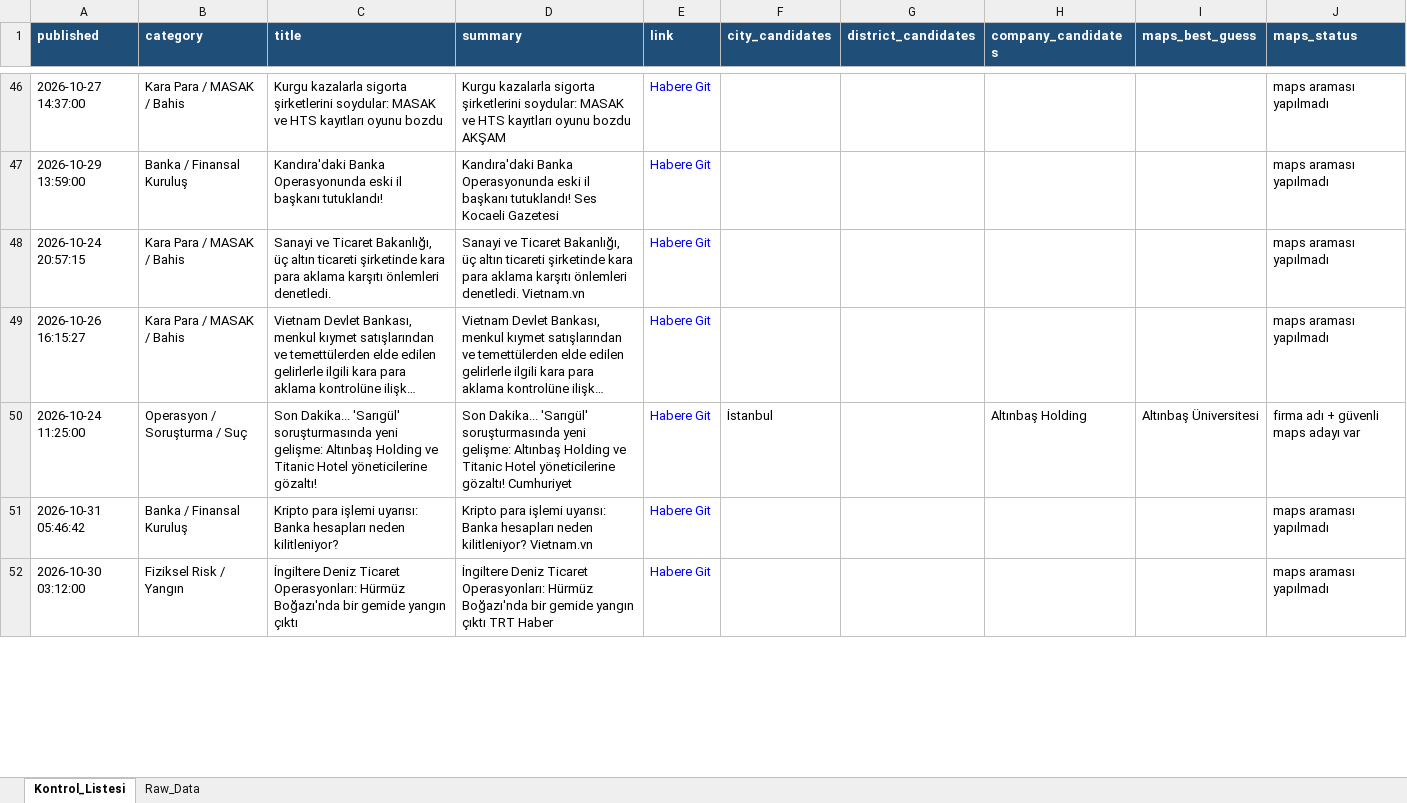
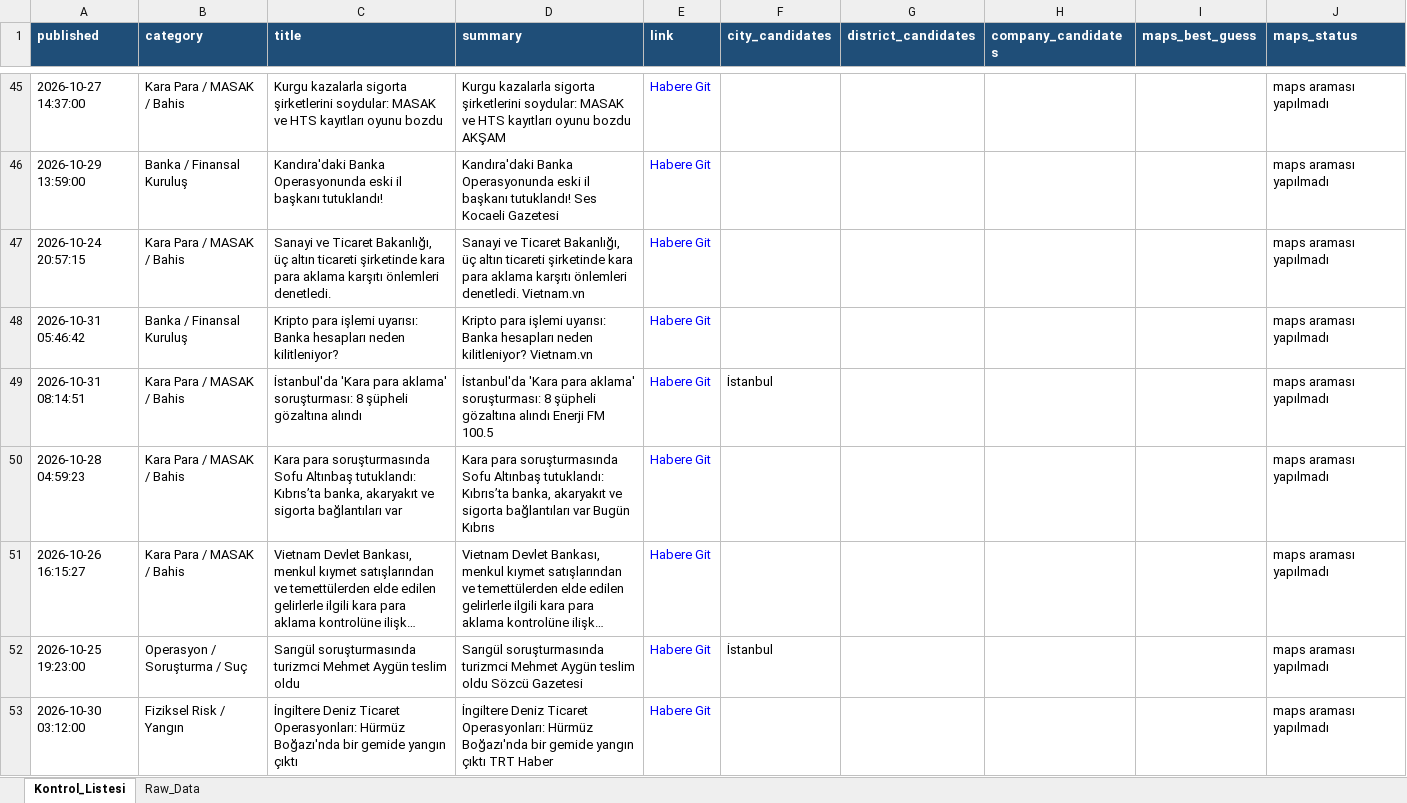
Before and after one commit to MuhammedMustafaSungur/haber-risk-monitor, an Excel workbook: data/haberler_final.xlsx, sheet Kontrol_Listesi, drawn as a sheet; only a part is shown, gaps mark what is left out; long unchanged cells end in …; values as stored, in another font and other column widths than the file's, no borders; removed rows and columns are numbered as before the commit, all else as after; the diff covers the shown part only; the diff names each change by its address in the sheet, - before the commit and + after, or states it on an @@ line.

```diff
--- a/data/haberler_final.xlsx (sheet Kontrol_Listesi)
+++ b/data/haberler_final.xlsx (sheet Kontrol_Listesi)
@@ row 51 moved to row 48: 2026-10-31 05:46:42 @@
+row 49: 2026-10-31 08:14:51 | Kara Para / MASAK / Bahis | İstanbul'da 'Kara para aklama' soruşturması: 8 şüpheli gözaltına alındı | İstanbul'da 'Kara para aklama' soruşturması: 8 şüpheli gözaltına alındı Enerji FM 100.5 | Habere Git | İstanbul |  |  |  | maps araması yapılmadı
+row 50: 2026-10-28 04:59:23 | Kara Para / MASAK / Bahis | Kara para soruşturmasında Sofu Altınbaş tutuklandı: Kıbrıs’ta banka, akaryakıt ve sigorta bağlantıları var | Kara para soruşturmasında Sofu Altınbaş tutuklandı: Kıbrıs’ta banka, akaryakıt ve sigorta bağlantıları var Bugün Kıbrıs | Habere Git |  |  |  |  | maps araması yapılmadı
-row 50: 2026-10-24 11:25:00 | Operasyon / Soruşturma / Suç | Son Dakika... 'Sarıgül' soruşturmasında yeni gelişme: Altınbaş Holding ve Titanic Hotel yöneticilerine gözaltı! | Son Dakika... 'Sarıgül' soruşturmasında yeni gelişme: Altınbaş Holding ve Titanic Hotel yöneticilerine gözaltı! Cumhuriyet | Habere Git | İstanbul |  | Altınbaş Holding | Altınbaş Üniversitesi | firma adı + güvenli maps adayı var
+row 52: 2026-10-25 19:23:00 | Operasyon / Soruşturma / Suç | Sarıgül soruşturmasında turizmci Mehmet Aygün teslim oldu | Sarıgül soruşturmasında turizmci Mehmet Aygün teslim oldu Sözcü Gazetesi | Habere Git | İstanbul |  |  |  | maps araması yapılmadı
```
Also changed, not shown: 35 added rows, 27 removed rows, 12 moved rows and 117 edited cells elsewhere in this sheet, sheet Raw_Data, 1 other file.
